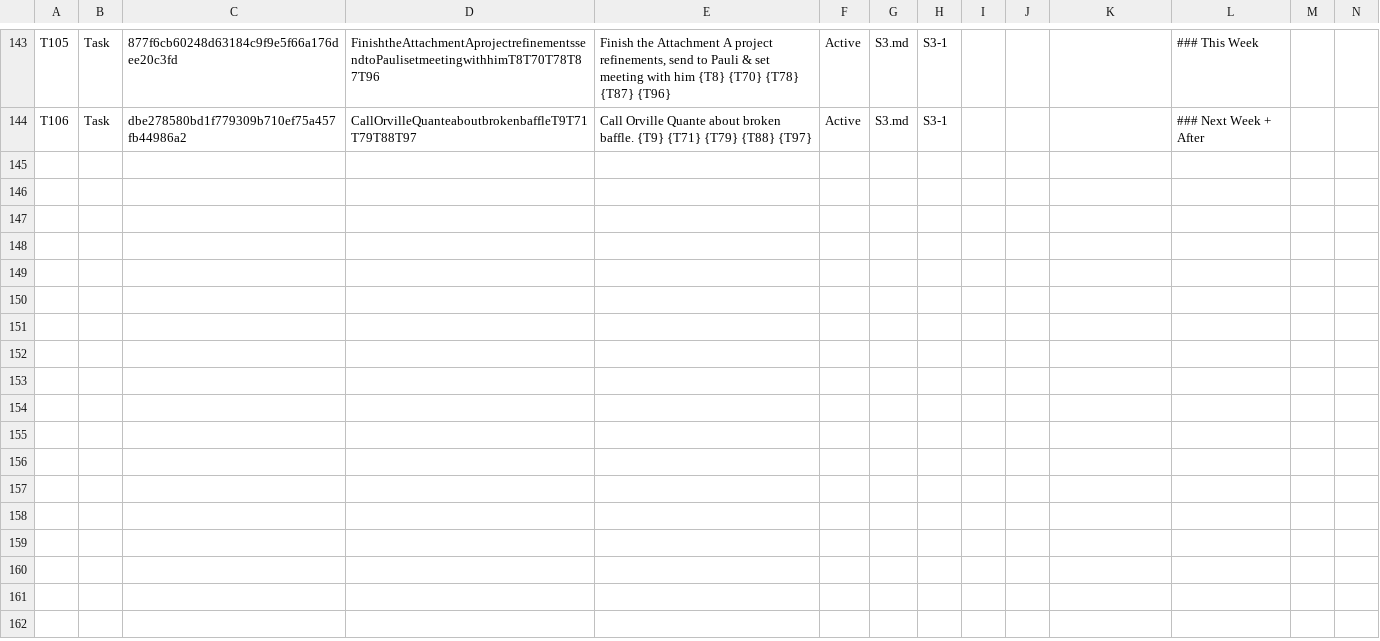
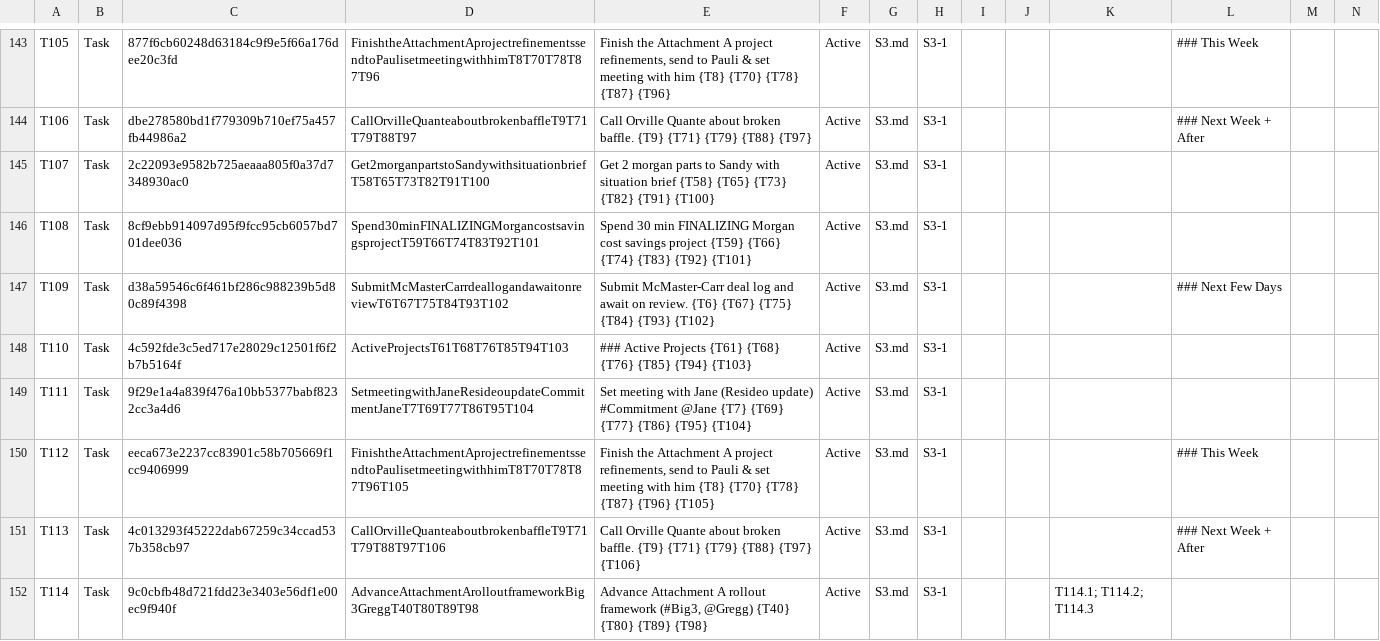
Before and after one commit to mikesturm/Kinetic, a CSV file: Kinetic-ID-Index.csv, drawn as a sheet; only a part is shown, gaps mark what is left out; the diff covers the shown part only; the diff names each change by its address in the sheet, - before the commit and + after, or states it on an @@ line.

```diff
--- a/Kinetic-ID-Index.csv
+++ b/Kinetic-ID-Index.csv
+row 145: T107 | Task | 2c22093e9582b725aeaaa805f0a37d7348930ac0 | Get2morganpartstoSandywithsituationbriefT58T65T73T82T91T100 | Get 2 morgan parts to Sandy with situation brief {T58} {T65} {T73} {T82} {T91} {T100} | Active | S3.md | S3-1
+row 146: T108 | Task | 8cf9ebb914097d95f9fcc95cb6057bd701dee036 | Spend30minFINALIZINGMorgancostsavingsprojectT59T66T74T83T92T101 | Spend 30 min FINALIZING Morgan cost savings project {T59} {T66} {T74} {T83} {T92} {T101} | Active | S3.md | S3-1
+row 147: T109 | Task | d38a59546c6f461bf286c988239b5d80c89f4398 | SubmitMcMasterCarrdeallogandawaitonreviewT6T67T75T84T93T102 | Submit McMaster-Carr deal log and await on review. {T6} {T67} {T75} {T84} {T93} {T102} | Active | S3.md | S3-1 |  |  |  | ### Next Few Days
+row 148: T110 | Task | 4c592fde3c5ed717e28029c12501f6f2b7b5164f | ActiveProjectsT61T68T76T85T94T103 | ### Active Projects {T61} {T68} {T76} {T85} {T94} {T103} | Active | S3.md | S3-1
+row 149: T111 | Task | 9f29e1a4a839f476a10bb5377babf8232cc3a4d6 | SetmeetingwithJaneResideoupdateCommitmentJaneT7T69T77T86T95T104 | Set meeting with Jane (Resideo update) #Commitment @Jane {T7} {T69} {T77} {T86} {T95} {T104} | Active | S3.md | S3-1
+row 150: T112 | Task | eeca673e2237cc83901c58b705669f1cc9406999 | FinishtheAttachmentAprojectrefinementssendtoPaulisetmeetingwithhimT8T70T78T87T96T105 | Finish the Attachment A project refinements, send to Pauli & set meeting with him {T8} {T70} {T78} {T87} {T96} {T105} | Active | S3.md | S3-1 |  |  |  | ### This Week
+row 151: T113 | Task | 4c013293f45222dab67259c34ccad537b358cb97 | CallOrvilleQuanteaboutbrokenbaffleT9T71T79T88T97T106 | Call Orville Quante about broken baffle. {T9} {T71} {T79} {T88} {T97} {T106} | Active | S3.md | S3-1 |  |  |  | ### Next Week + After
+row 152: T114 | Task | 9c0cbfb48d721fdd23e3403e56df1e00ec9f940f | AdvanceAttachmentArolloutframeworkBig3GreggT40T80T89T98 | Advance Attachment A rollout framework (#Big3, @Gregg) {T40} {T80} {T89} {T98} | Active | S3.md | S3-1 |  |  | T114.1; T114.2; T114.3
```
Also changed, not shown: 7 added rows and 2 edited cells elsewhere in this file, Views/Projects_Open.csv, Views/Tasks_Active.csv, 5 other files.
